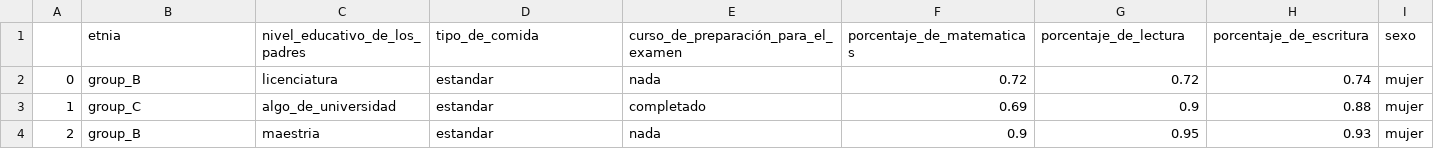
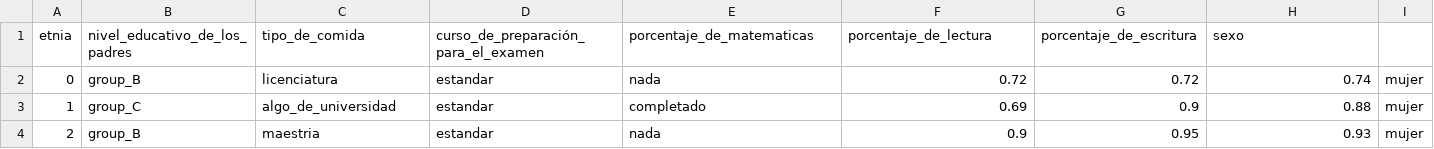
Before and after one commit to 450fausto/DatosPyE, a CSV file: Student Performance/Student Performance new.csv, drawn as a sheet; only a part is shown; removed rows and columns are numbered as before the commit, all else as after; the diff names each change by its address in the sheet, - before the commit and + after, or states it on an @@ line.

Commit message:
Update Student Performance new.csv

```diff
--- a/Student Performance/Student Performance new.csv
+++ b/Student Performance/Student Performance new.csv
-row 1:  | etnia | nivel_educativo_de_los_padres | tipo_de_comida | curso_de_preparación_para_el_examen | porcentaje_de_matematicas | porcentaje_de_lectura | porcentaje_de_escritura | sexo
+row 1: etnia | nivel_educativo_de_los_padres | tipo_de_comida | curso_de_preparación_para_el_examen | porcentaje_de_matematicas | porcentaje_de_lectura | porcentaje_de_escritura | sexo
```
